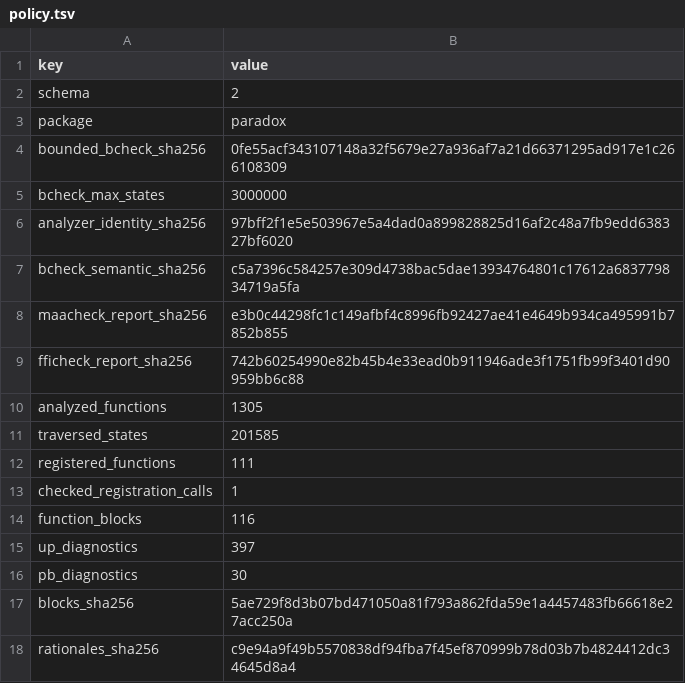
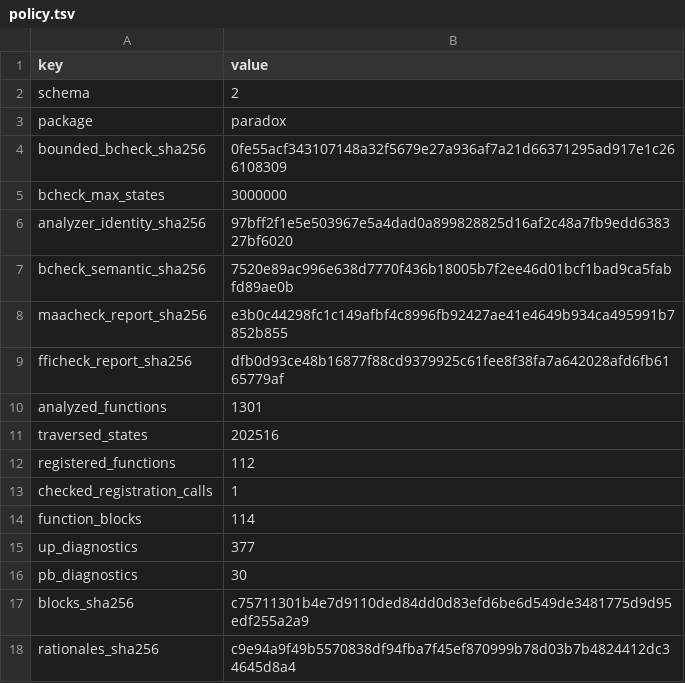
Before and after one commit to mlr-org/paradox, a TSV file: environment/rchk-bcheck-policy/policy.tsv, drawn as a sheet.

```diff
--- a/environment/rchk-bcheck-policy/policy.tsv
+++ b/environment/rchk-bcheck-policy/policy.tsv
@@ -6,13 +6,13 @@ bcheck_max_states	3000000
 analyzer_identity_sha256	97bff2f1e5e503967e5a4dad0a899828825d16af2c48a7fb9edd638327bf6020
-bcheck_semantic_sha256	c5a7396c584257e309d4738bac5dae13934764801c17612a683779834719a5fa
+bcheck_semantic_sha256	7520e89ac996e638d7770f436b18005b7f2ee46d01bcf1bad9ca5fabfd89ae0b
 maacheck_report_sha256	e3b0c44298fc1c149afbf4c8996fb92427ae41e4649b934ca495991b7852b855
-fficheck_report_sha256	742b60254990e82b45b4e33ead0b911946ade3f1751fb99f3401d90959bb6c88
-analyzed_functions	1305
-traversed_states	201585
-registered_functions	111
+fficheck_report_sha256	dfb0d93ce48b16877f88cd9379925c61fee8f38fa7a642028afd6fb6165779af
+analyzed_functions	1301
+traversed_states	202516
+registered_functions	112
 checked_registration_calls	1
-function_blocks	116
-up_diagnostics	397
+function_blocks	114
+up_diagnostics	377
 pb_diagnostics	30
-blocks_sha256	5ae729f8d3b07bd471050a81f793a862fda59e1a4457483fb66618e27acc250a
+blocks_sha256	c75711301b4e7d9110ded84dd0d83efd6be6d549de3481775d9d95edf255a2a9
 rationales_sha256	c9e94a9f49b5570838df94fba7f45ef870999b78d03b7b4824412dc34645d8a4
```
Also changed, not shown: compat/paradox-evidence-axes.tsv, environment/rchk-bcheck-policy/blocks.tsv, 5 other files.
